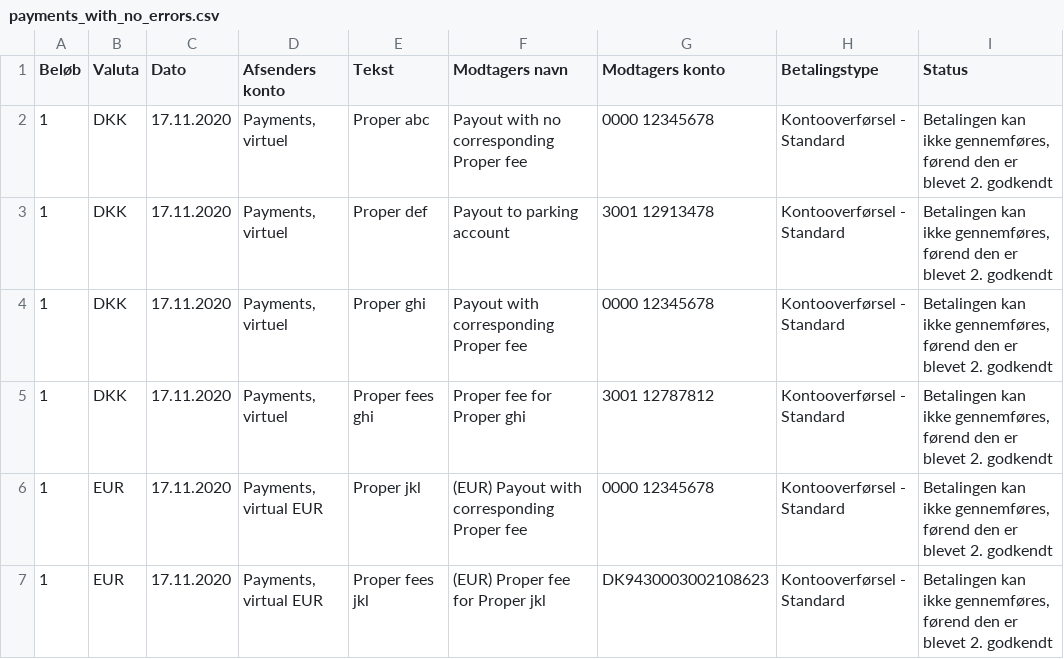
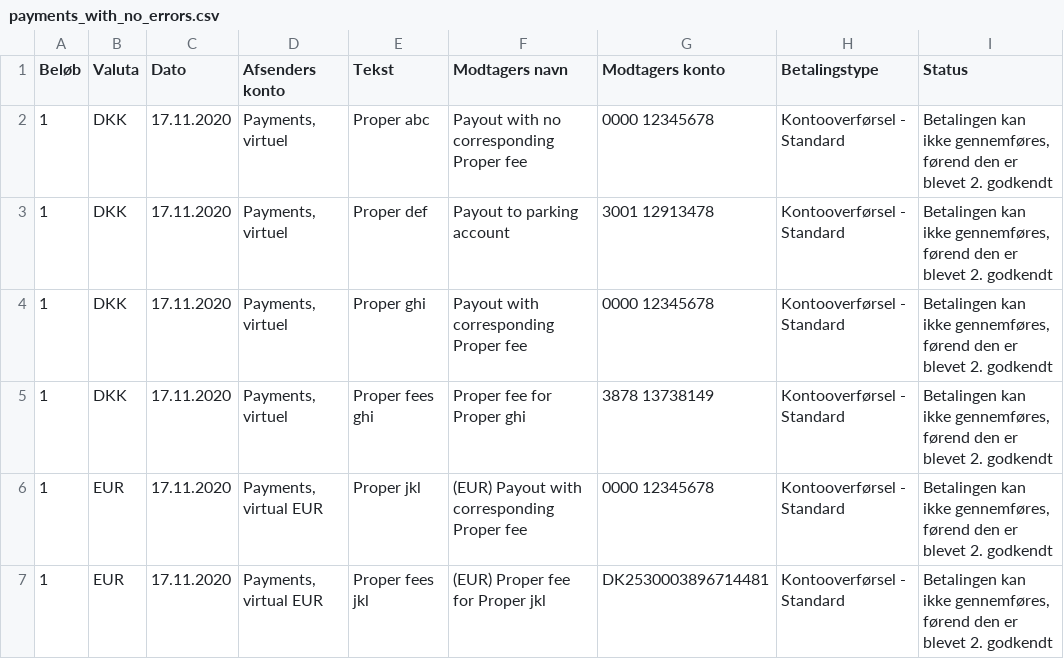
Before and after one commit to properpayments/bankverification, a CSV file: src/utils/verifyOutboundPayments/mocks/payments_with_no_errors.csv, drawn as a sheet.

Commit message:
Update payments_with_no_errors.csv
Updated test with new accounts

```diff
--- a/src/utils/verifyOutboundPayments/mocks/payments_with_no_errors.csv
+++ b/src/utils/verifyOutboundPayments/mocks/payments_with_no_errors.csv
@@ -4,4 +4,4 @@ Beløb;Valuta;Dato;Afsenders konto;Tekst;Modtagers navn;Modtagers konto;Betaling
 1;DKK;17.11.2020;Payments, virtuel;Proper ghi;Payout with corresponding Proper fee;0000 12345678;Kontooverførsel - Standard;Betalingen kan ikke gennemføres, førend den er blevet 2. godkendt
-1;DKK;17.11.2020;Payments, virtuel;Proper fees ghi;Proper fee for Proper ghi;3001 12787812;Kontooverførsel - Standard;Betalingen kan ikke gennemføres, førend den er blevet 2. godkendt
+1;DKK;17.11.2020;Payments, virtuel;Proper fees ghi;Proper fee for Proper ghi;3878 13738149;Kontooverførsel - Standard;Betalingen kan ikke gennemføres, førend den er blevet 2. godkendt
 1;EUR;17.11.2020;Payments, virtual EUR;Proper jkl;(EUR) Payout with corresponding Proper fee;0000 12345678;Kontooverførsel - Standard;Betalingen kan ikke gennemføres, førend den er blevet 2. godkendt
-1;EUR;17.11.2020;Payments, virtual EUR;Proper fees jkl;(EUR) Proper fee for Proper jkl;DK9430003002108623;Kontooverførsel - Standard;Betalingen kan ikke gennemføres, førend den er blevet 2. godkendt
+1;EUR;17.11.2020;Payments, virtual EUR;Proper fees jkl;(EUR) Proper fee for Proper jkl;DK2530003896714481;Kontooverførsel - Standard;Betalingen kan ikke gennemføres, førend den er blevet 2. godkendt
```
